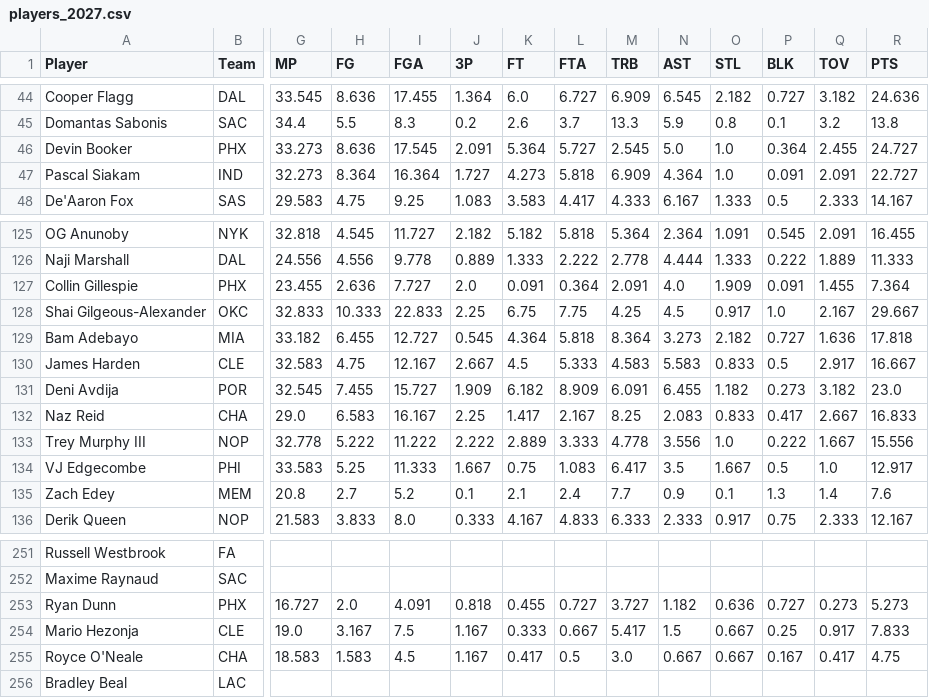
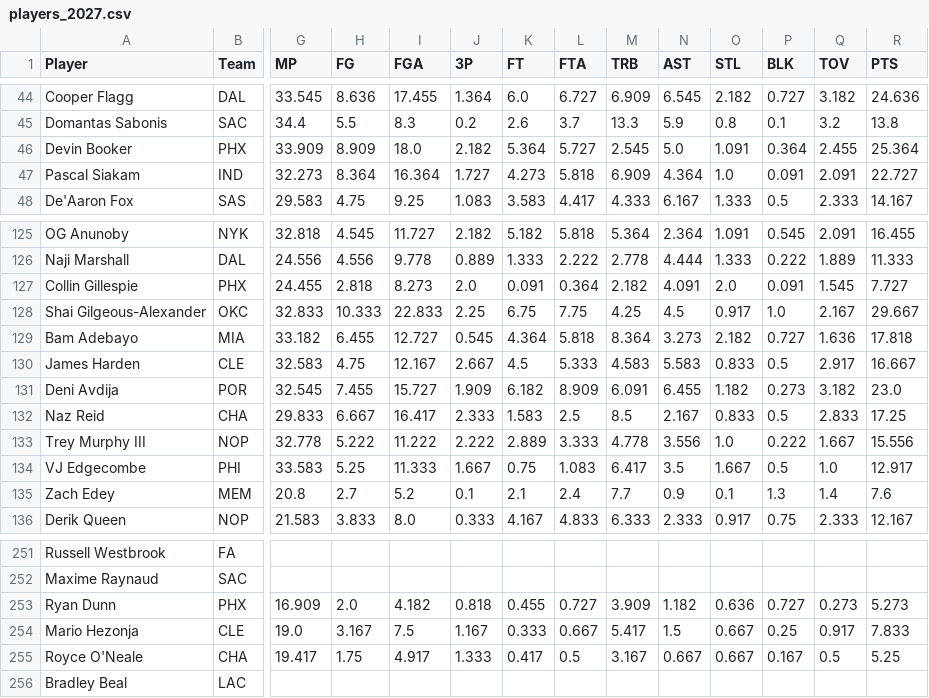
Before and after one commit to bconspicuous/hoops-board, a CSV file: ten/data/players_2027.csv, drawn as a sheet; only a part is shown, gaps mark what is left out; the diff covers the shown part only; the diff names each change by its address in the sheet, - before the commit and + after, or states it on an @@ line.

```diff
--- a/ten/data/players_2027.csv
+++ b/ten/data/players_2027.csv
-G46 (MP): 33.273
+G46 (MP): 33.909
-H46 (FG): 8.636
+H46 (FG): 8.909
-I46 (FGA): 17.545
+I46 (FGA): 18.0
-J46 (3P): 2.091
+J46 (3P): 2.182
-O46 (STL): 1.0
+O46 (STL): 1.091
-R46 (PTS): 24.727
+R46 (PTS): 25.364
-G127 (MP): 23.455
+G127 (MP): 24.455
-H127 (FG): 2.636
+H127 (FG): 2.818
-I127 (FGA): 7.727
+I127 (FGA): 8.273
-M127 (TRB): 2.091
+M127 (TRB): 2.182
-N127 (AST): 4.0
+N127 (AST): 4.091
-O127 (STL): 1.909
+O127 (STL): 2.0
-Q127 (TOV): 1.455
+Q127 (TOV): 1.545
-R127 (PTS): 7.364
+R127 (PTS): 7.727
-G132 (MP): 29.0
+G132 (MP): 29.833
-H132 (FG): 6.583
+H132 (FG): 6.667
-I132 (FGA): 16.167
+I132 (FGA): 16.417
-J132 (3P): 2.25
+J132 (3P): 2.333
-K132 (FT): 1.417
+K132 (FT): 1.583
-L132 (FTA): 2.167
+L132 (FTA): 2.5
-M132 (TRB): 8.25
+M132 (TRB): 8.5
-N132 (AST): 2.083
+N132 (AST): 2.167
-P132 (BLK): 0.417
+P132 (BLK): 0.5
-Q132 (TOV): 2.667
+Q132 (TOV): 2.833
-R132 (PTS): 16.833
+R132 (PTS): 17.25
-G253 (MP): 16.727
+G253 (MP): 16.909
-I253 (FGA): 4.091
+I253 (FGA): 4.182
-M253 (TRB): 3.727
+M253 (TRB): 3.909
-G255 (MP): 18.583
+G255 (MP): 19.417
-H255 (FG): 1.583
+H255 (FG): 1.75
-I255 (FGA): 4.5
+I255 (FGA): 4.917
-J255 (3P): 1.167
+J255 (3P): 1.333
-M255 (TRB): 3.0
+M255 (TRB): 3.167
-Q255 (TOV): 0.417
+Q255 (TOV): 0.5
-R255 (PTS): 4.75
+R255 (PTS): 5.25
```
Also changed, not shown: 1 added row, 1 removed row and 61 edited cells elsewhere in this file, ten/data/players_splits.csv, 10 other files.
